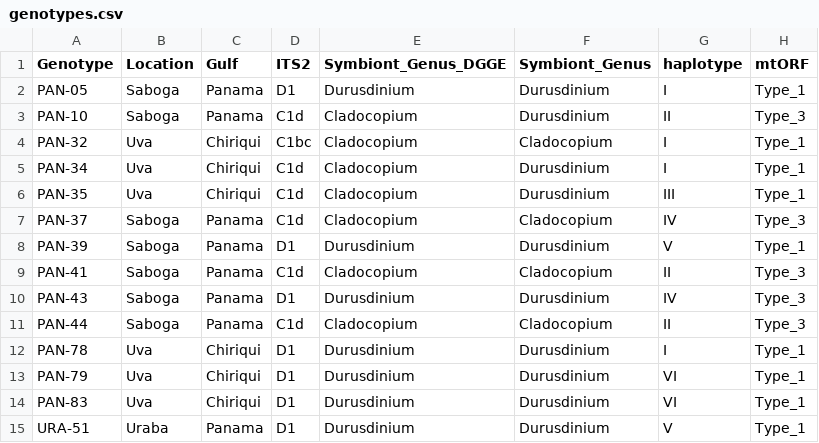
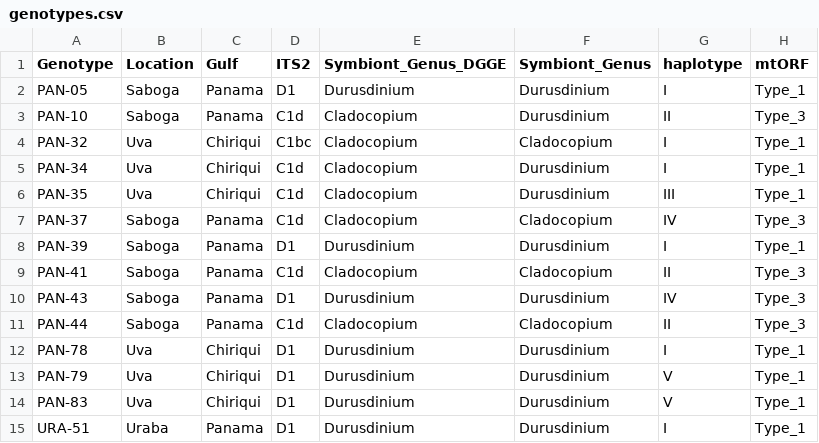
Before and after one commit to michaeltconnelly/coral_antibiotics_physiology, a CSV file: data/genotypes.csv, drawn as a sheet.

```diff
--- a/data/genotypes.csv
+++ b/data/genotypes.csv
@@ -7,3 +7,3 @@ PAN-35,Uva,Chiriqui,C1d,Cladocopium,Durusdinium,III,Type_1
 PAN-37,Saboga,Panama,C1d,Cladocopium,Cladocopium,IV,Type_3
-PAN-39,Saboga,Panama,D1,Durusdinium,Durusdinium,V,Type_1
+PAN-39,Saboga,Panama,D1,Durusdinium,Durusdinium,I,Type_1
 PAN-41,Saboga,Panama,C1d,Cladocopium,Cladocopium,II,Type_3
@@ -12,4 +12,4 @@ PAN-44,Saboga,Panama,C1d,Cladocopium,Cladocopium,II,Type_3
 PAN-78,Uva,Chiriqui,D1,Durusdinium,Durusdinium,I,Type_1
-PAN-79,Uva,Chiriqui,D1,Durusdinium,Durusdinium,VI,Type_1
-PAN-83,Uva,Chiriqui,D1,Durusdinium,Durusdinium,VI,Type_1
-URA-51,Uraba,Panama,D1,Durusdinium,Durusdinium,V,Type_1
+PAN-79,Uva,Chiriqui,D1,Durusdinium,Durusdinium,V,Type_1
+PAN-83,Uva,Chiriqui,D1,Durusdinium,Durusdinium,V,Type_1
+URA-51,Uraba,Panama,D1,Durusdinium,Durusdinium,I,Type_1
```
Also changed, not shown: 1 other file.
